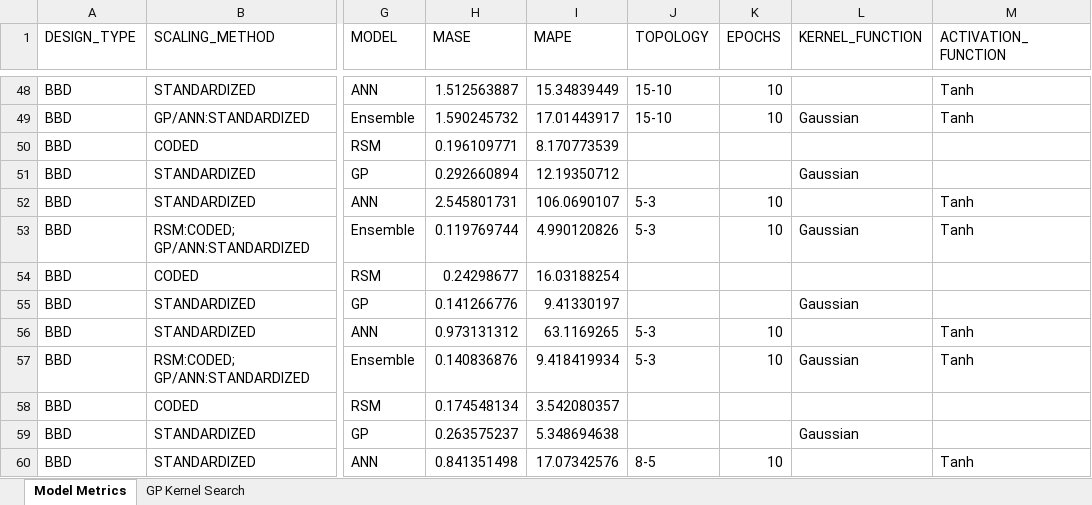
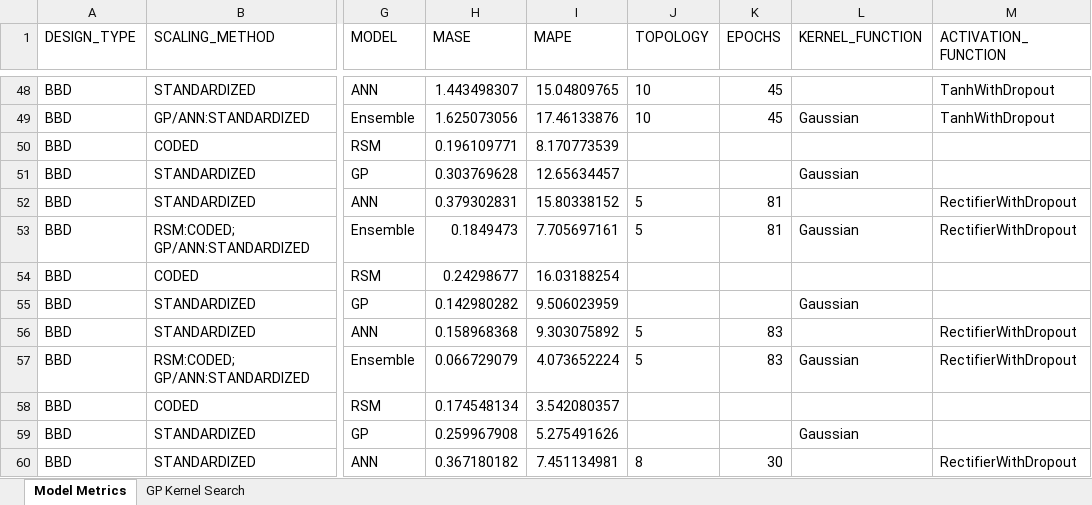
Before and after one commit to pajeeokoth/DOE_modeling, an Excel workbook: Metrics.xlsx, sheet Model Metrics, drawn as a sheet; only a part is shown, gaps mark what is left out; values as stored, in another font and other column widths than the file's, no borders; the diff covers the shown part only; the diff names each change by its address in the sheet, - before the commit and + after, or states it on an @@ line.

Commit message:
updated utils function

```diff
--- a/Metrics.xlsx (sheet Model Metrics)
+++ b/Metrics.xlsx (sheet Model Metrics)
-H48 (MASE): 1.512563887
+H48 (MASE): 1.443498307
-I48 (MAPE): 15.34839449
+I48 (MAPE): 15.04809765
-J48:J49 (TOPOLOGY): 15-10
+J48:J49 (TOPOLOGY): 10
-K48:K49 (EPOCHS): 10
+K48:K49 (EPOCHS): 45
-M48:M49 (ACTIVATION_FUNCTION): Tanh
+M48:M49 (ACTIVATION_FUNCTION): TanhWithDropout
-H49 (MASE): 1.590245732
+H49 (MASE): 1.625073056
-I49 (MAPE): 17.01443917
+I49 (MAPE): 17.46133876
-H51 (MASE): 0.292660894
+H51 (MASE): 0.303769628
-I51 (MAPE): 12.19350712
+I51 (MAPE): 12.65634457
-H52 (MASE): 2.545801731
+H52 (MASE): 0.379302831
-I52 (MAPE): 106.0690107
+I52 (MAPE): 15.80338152
-J52:J53 (TOPOLOGY): 5-3
+J52:J53 (TOPOLOGY): 5
-K52:K53 (EPOCHS): 10
+K52:K53 (EPOCHS): 81
-M52:M53 (ACTIVATION_FUNCTION): Tanh
+M52:M53 (ACTIVATION_FUNCTION): RectifierWithDropout
-H53 (MASE): 0.119769744
+H53 (MASE): 0.1849473
-I53 (MAPE): 4.990120826
+I53 (MAPE): 7.705697161
-H55 (MASE): 0.141266776
+H55 (MASE): 0.142980282
-I55 (MAPE): 9.41330197
+I55 (MAPE): 9.506023959
-H56 (MASE): 0.973131312
+H56 (MASE): 0.158968368
-I56 (MAPE): 63.1169265
+I56 (MAPE): 9.303075892
-J56:J57 (TOPOLOGY): 5-3
+J56:J57 (TOPOLOGY): 5
-K56:K57 (EPOCHS): 10
+K56:K57 (EPOCHS): 83
-M56:M57 (ACTIVATION_FUNCTION): Tanh
+M56:M57 (ACTIVATION_FUNCTION): RectifierWithDropout
-H57 (MASE): 0.140836876
+H57 (MASE): 0.066729079
-I57 (MAPE): 9.418419934
+I57 (MAPE): 4.073652224
-H59 (MASE): 0.263575237
+H59 (MASE): 0.259967908
-I59 (MAPE): 5.348694638
+I59 (MAPE): 5.275491626
-H60 (MASE): 0.841351498
+H60 (MASE): 0.367180182
-I60 (MAPE): 17.07342576
+I60 (MAPE): 7.451134981
-J60 (TOPOLOGY): 8-5
+J60 (TOPOLOGY): 8
-K60 (EPOCHS): 10
+K60 (EPOCHS): 30
-M60 (ACTIVATION_FUNCTION): Tanh
+M60 (ACTIVATION_FUNCTION): RectifierWithDropout
```
Also changed, not shown: 36 added rows and 737 edited cells elsewhere in this sheet, sheet GP Kernel Search, 9 other files.
